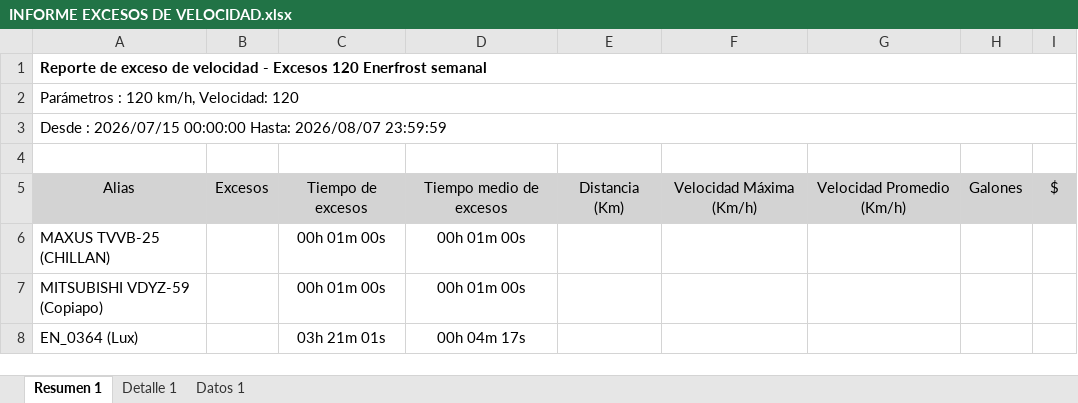
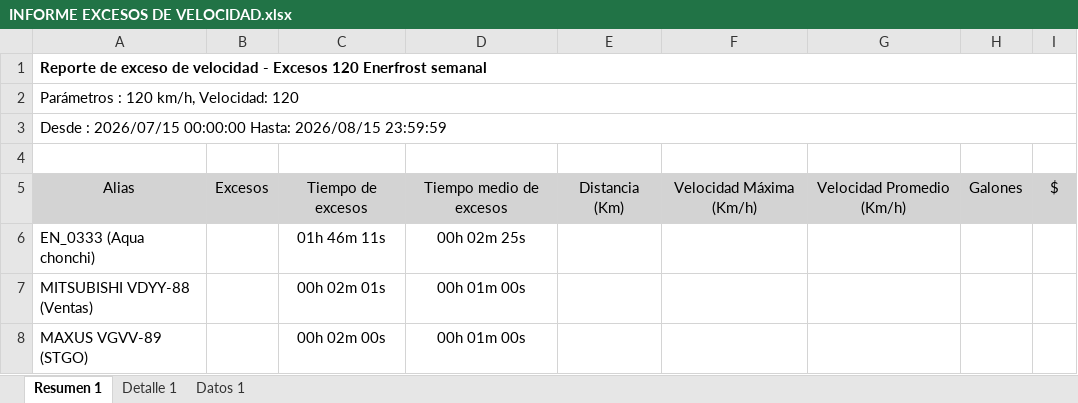
Before and after one commit to WurfelSPA/tracklink-enerfrost, an Excel workbook: INFORME EXCESOS DE VELOCIDAD.xlsx, sheet Resumen 1, drawn as a sheet; values as stored, in another font and other column widths than the file's, no borders; table styles not drawn; removed rows and columns are numbered as before the commit, all else as after; the diff names each change by its address in the sheet, - before the commit and + after, or states it on an @@ line.

```diff
--- a/INFORME EXCESOS DE VELOCIDAD.xlsx (sheet Resumen 1)
+++ b/INFORME EXCESOS DE VELOCIDAD.xlsx (sheet Resumen 1)
-A3: …00:00:00 Hasta: 2026/08/07 23:59:59
+A3: …00:00:00 Hasta: 2026/08/15 23:59:59
+row 6: EN_0333 (Aqua chonchi) |  | 01h 46m 11s | 00h 02m 25s
-A7: MAXUS TVVB-25 (CHILLAN)
+A7: MITSUBISHI VDYY-88 (Ventas)
-C7: 00h 01m 00s
+C7: 00h 02m 01s
-A8: MITSUBISHI VDYZ-59 (Copiapo)
+A8: MAXUS VGVV-89 (STGO)
-C8: 00h 01m 00s
+C8: 00h 02m 00s
-row 8: EN_0364 (Lux) |  | 03h 21m 01s | 00h 04m 17s
```
Also changed, not shown: sheet Detalle 1, sheet Datos 1, RALENTI EXCESIVO.xlsx, 2 other files.
